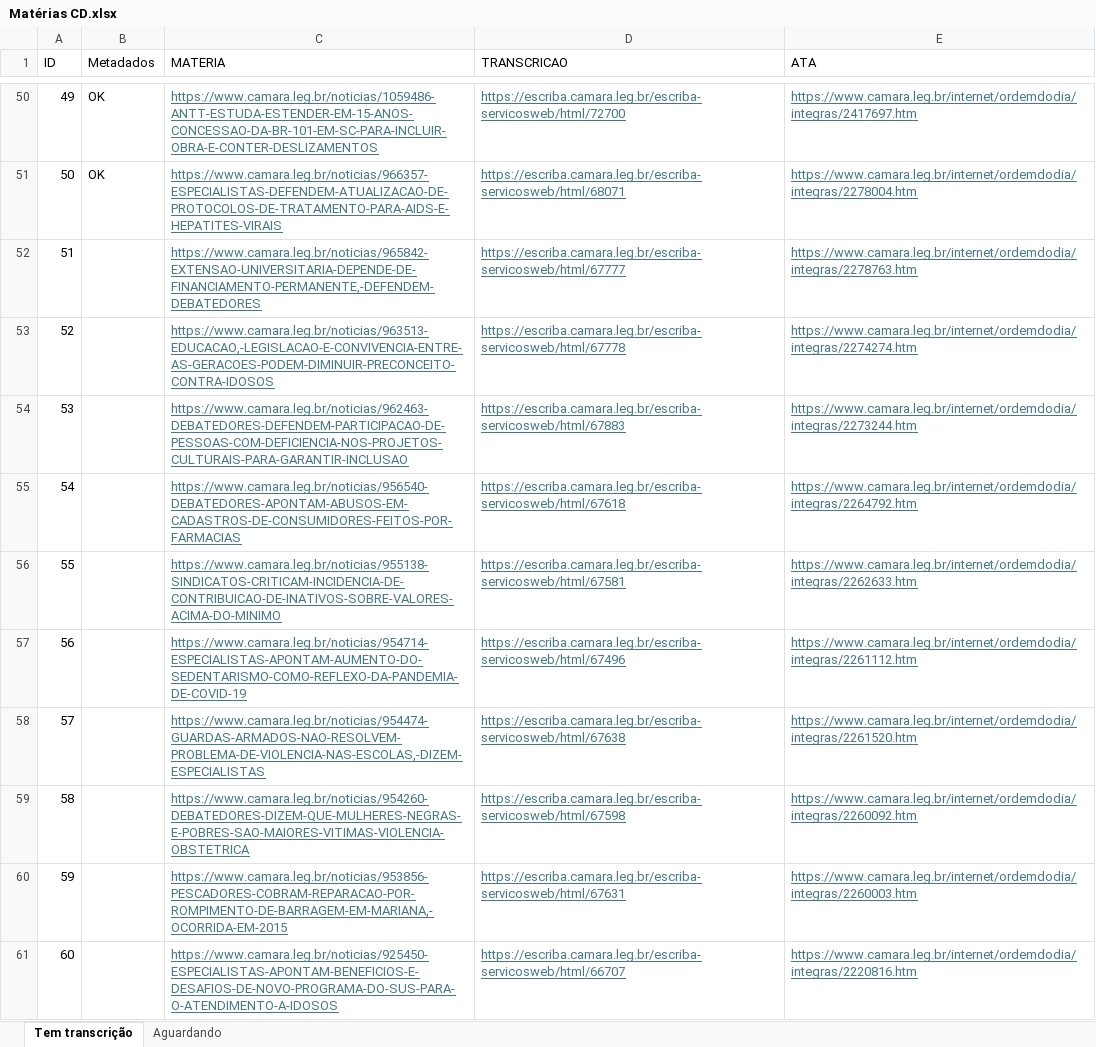
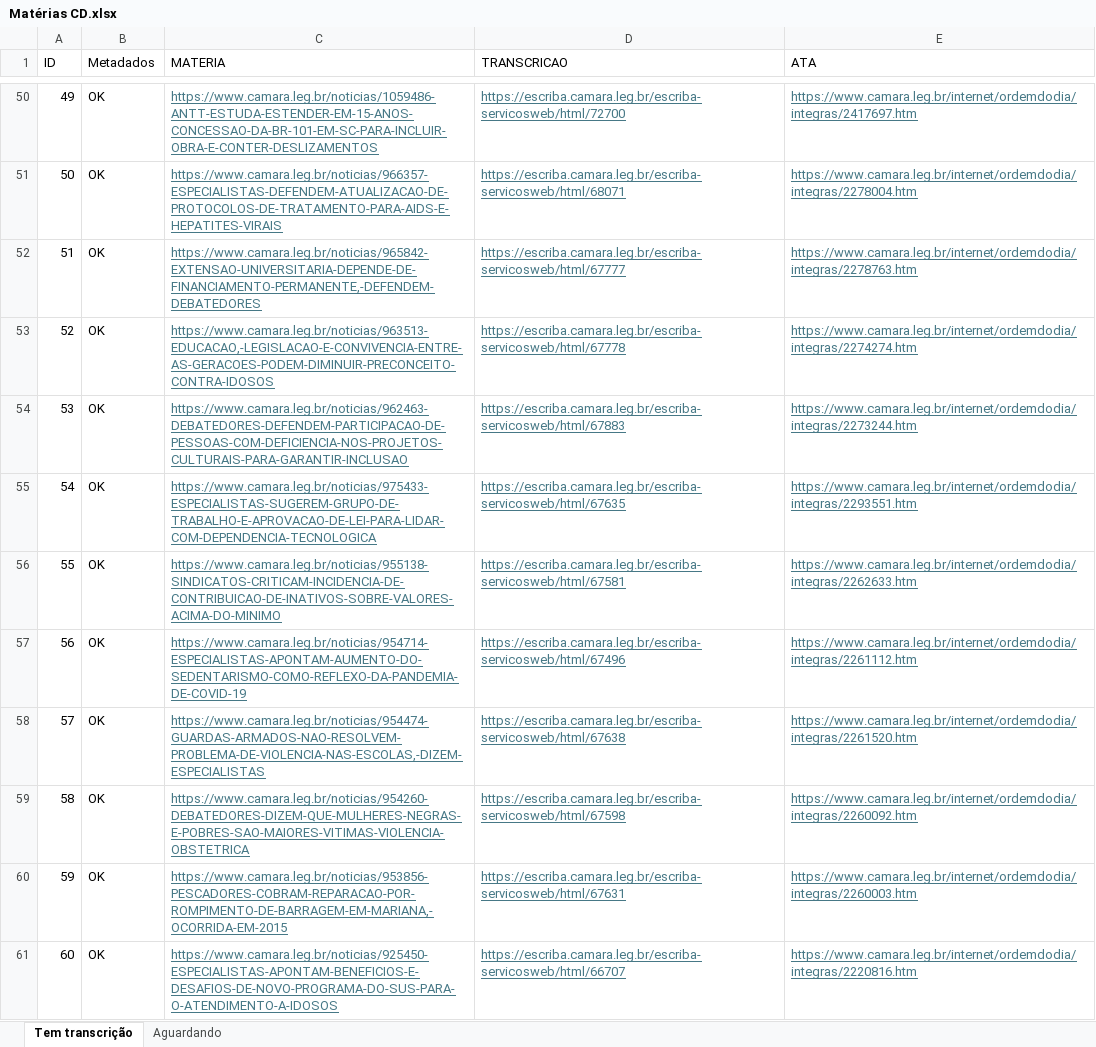
Before and after one commit to carisio/IA024_deep_learning_nlp, an Excel workbook: projeto final/1 - levantamento/Matérias CD.xlsx, sheet Tem transcrição, drawn as a sheet; only a part is shown, gaps mark what is left out; values as stored, in another font and other column widths than the file's, no borders; removed rows and columns are numbered as before the commit, all else as after; the diff covers the shown part only; the diff names each change by its address in the sheet, - before the commit and + after, or states it on an @@ line.

Commit message:
Corrige metadados das matérias 61-70. Apaga a matéria 54 (não há dados suficientes) e a substitui pela 211. A base agora passa a ter 210 matérias.

```diff
--- a/projeto final/1 - levantamento/Matérias CD.xlsx (sheet Tem transcrição)
+++ b/projeto final/1 - levantamento/Matérias CD.xlsx (sheet Tem transcrição)
-B52:B54 (Metadados): (empty)
+B52:B54 (Metadados): OK
-row 55: 54 |  | https://www.camara.leg.br/noticias/956540-DEBATEDORES-APONTAM-ABUSOS-EM-CADASTROS-DE-CONSUMIDORES-FEITOS-POR-FARMACIAS | https://escriba.camara.leg.br/escriba-servicosweb/html/67618 | https://www.camara.leg.br/internet/ordemdodia/integras/2264792.htm
+row 55: 54 | OK | https://www.camara.leg.br/noticias/975433-ESPECIALISTAS-SUGEREM-GRUPO-DE-TRABALHO-E-APROVACAO-DE-LEI-PARA-LIDAR-COM-DEPENDENCIA-TECNOLOGICA | https://escriba.camara.leg.br/escriba-servicosweb/html/67635 | https://www.camara.leg.br/internet/ordemdodia/integras/2293551.htm
-B56:B61 (Metadados): (empty)
+B56:B61 (Metadados): OK
```
Also changed, not shown: 1 removed row and 10 edited cells elsewhere in this sheet, 27 other files.
